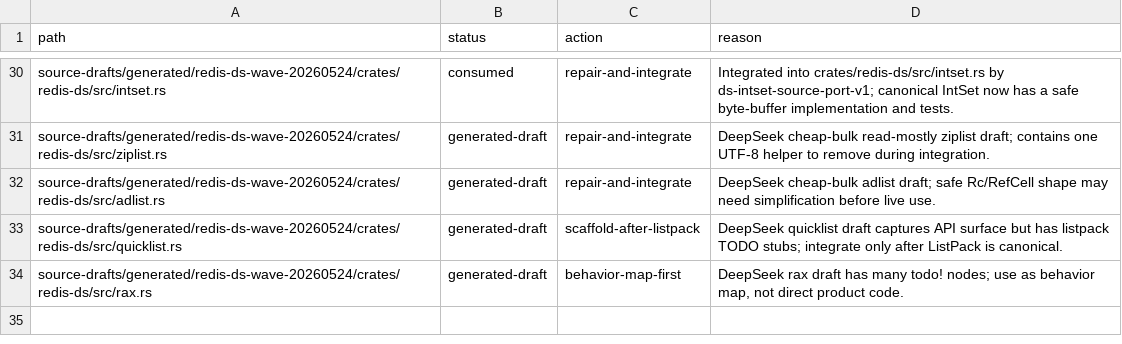
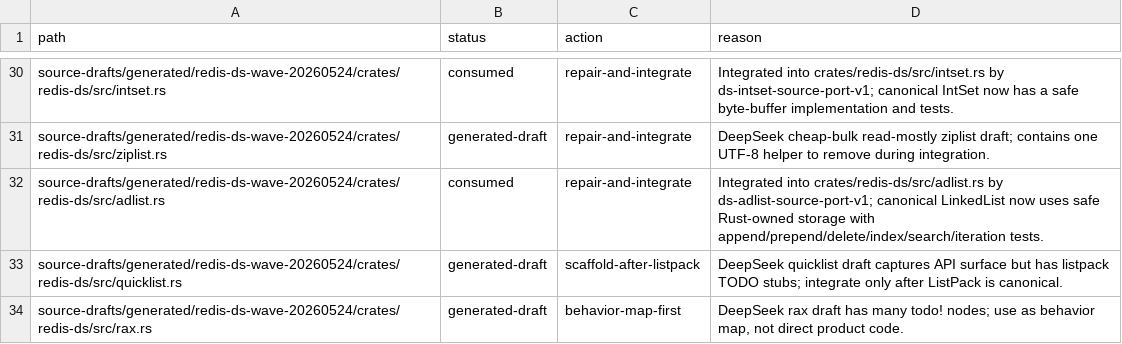
Before and after one commit to ianm199/valdr, a TSV file: harness/source-drafts.tsv, drawn as a sheet; only a part is shown, gaps mark what is left out.

Commit message:
translator: complete ds-adlist-source-port-v1
Evidence:
- packet: ds-adlist-source-port-v1
- role: translator
- result: gates_passed
- evidence: harness/evidence/runs/20260524T164125Z-0b25a3a-translator-ds-adlist-source-port-v1.json
- capabilities: redis-ds-encodings, adlist

```diff
--- a/harness/source-drafts.tsv
+++ b/harness/source-drafts.tsv
@@ -31,3 +31,3 @@ source-drafts/generated/redis-ds-wave-20260524/crates/redis-ds/src/intset.rs	con
 source-drafts/generated/redis-ds-wave-20260524/crates/redis-ds/src/ziplist.rs	generated-draft	repair-and-integrate	DeepSeek cheap-bulk read-mostly ziplist draft; contains one UTF-8 helper to remove during integration.
-source-drafts/generated/redis-ds-wave-20260524/crates/redis-ds/src/adlist.rs	generated-draft	repair-and-integrate	DeepSeek cheap-bulk adlist draft; safe Rc/RefCell shape may need simplification before live use.
+source-drafts/generated/redis-ds-wave-20260524/crates/redis-ds/src/adlist.rs	consumed	repair-and-integrate	Integrated into crates/redis-ds/src/adlist.rs by ds-adlist-source-port-v1; canonical LinkedList now uses safe Rust-owned storage with append/prepend/delete/index/search/iteration tests.
 source-drafts/generated/redis-ds-wave-20260524/crates/redis-ds/src/quicklist.rs	generated-draft	scaffold-after-listpack	DeepSeek quicklist draft captures API surface but has listpack TODO stubs; integrate only after ListPack is canonical.
```
Also changed, not shown: 4 other files.
